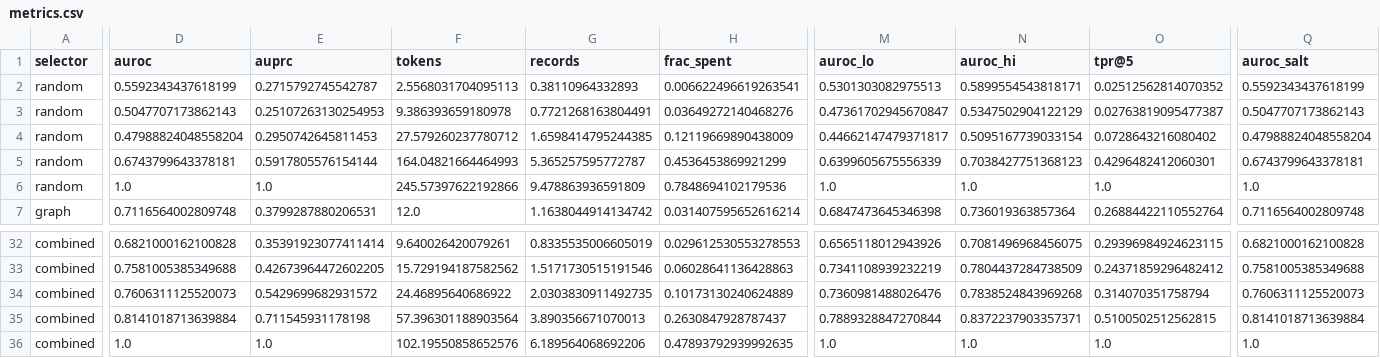
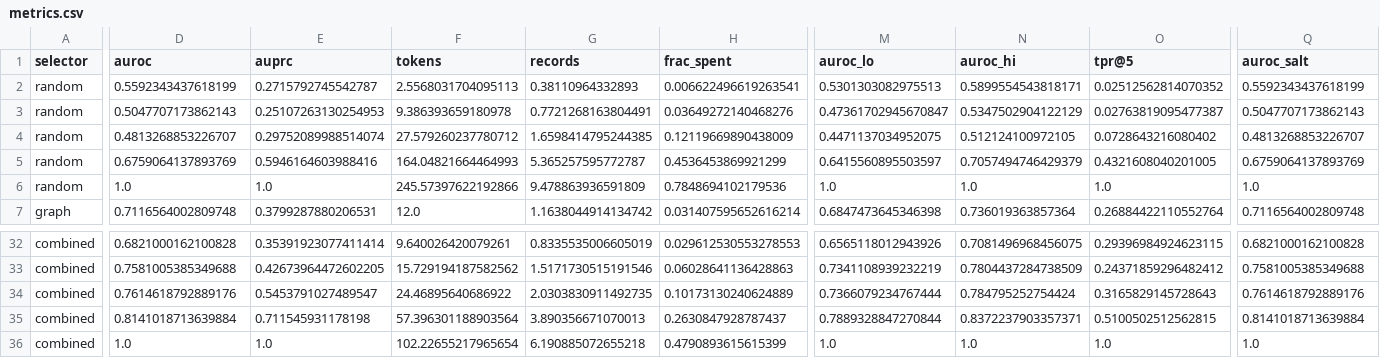
Before and after one commit to Xenomirant/agentic-collusion-screens, a CSV file: results/salt/perfect/metrics.csv, drawn as a sheet; only a part is shown, gaps mark what is left out; the diff covers the shown part only; the diff names each change by its address in the sheet, - before the commit and + after, or states it on an @@ line.

```diff
--- a/results/salt/perfect/metrics.csv
+++ b/results/salt/perfect/metrics.csv
-D4 (auroc): 0.47988824048558204
+D4 (auroc): 0.4813268853226707
-E4 (auprc): 0.2950742645811453
+E4 (auprc): 0.29752089988514074
-M4 (auroc_lo): 0.44662147479371817
+M4 (auroc_lo): 0.4471137034952075
-N4 (auroc_hi): 0.5095167739033154
+N4 (auroc_hi): 0.512124100972105
-Q4 (auroc_salt): 0.47988824048558204
+Q4 (auroc_salt): 0.4813268853226707
-D5 (auroc): 0.6743799643378181
+D5 (auroc): 0.6759064137893769
-E5 (auprc): 0.5917805576154144
+E5 (auprc): 0.5946164603988416
-M5 (auroc_lo): 0.6399605675556339
+M5 (auroc_lo): 0.6415560895503597
-N5 (auroc_hi): 0.7038427751368123
+N5 (auroc_hi): 0.7057494746429379
-O5 (tpr@5): 0.4296482412060301
+O5 (tpr@5): 0.4321608040201005
-Q5 (auroc_salt): 0.6743799643378181
+Q5 (auroc_salt): 0.6759064137893769
-D34 (auroc): 0.7606311125520073
+D34 (auroc): 0.7614618792889176
-E34 (auprc): 0.5429699682931572
+E34 (auprc): 0.5453791027489547
-M34 (auroc_lo): 0.7360981488026476
+M34 (auroc_lo): 0.7366079234767444
-N34 (auroc_hi): 0.7838524843969268
+N34 (auroc_hi): 0.784795252754424
-O34 (tpr@5): 0.314070351758794
+O34 (tpr@5): 0.3165829145728643
-Q34 (auroc_salt): 0.7606311125520073
+Q34 (auroc_salt): 0.7614618792889176
-F36 (tokens): 102.19550858652576
+F36 (tokens): 102.22655217965654
-G36 (records): 6.189564068692206
+G36 (records): 6.190885072655218
-H36 (frac_spent): 0.47893792939992635
+H36 (frac_spent): 0.4790893615615399
```
Also changed, not shown: 110 edited cells elsewhere in this file, results/salt/qwen3-8b/metrics.csv, 29 other files.
